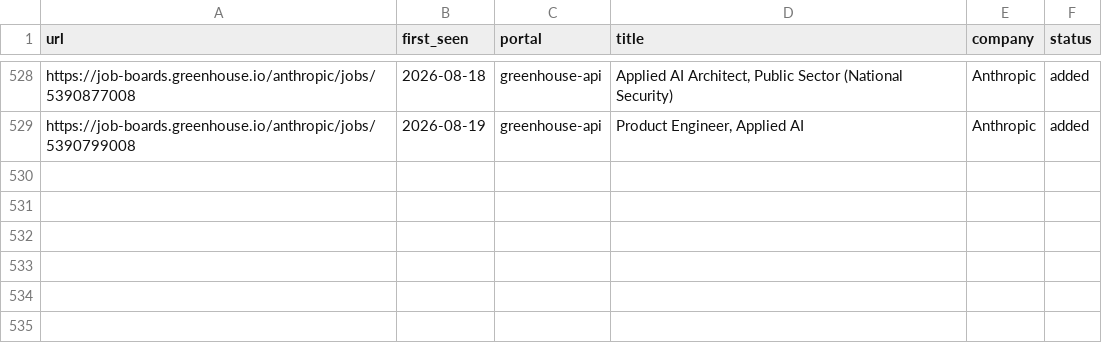
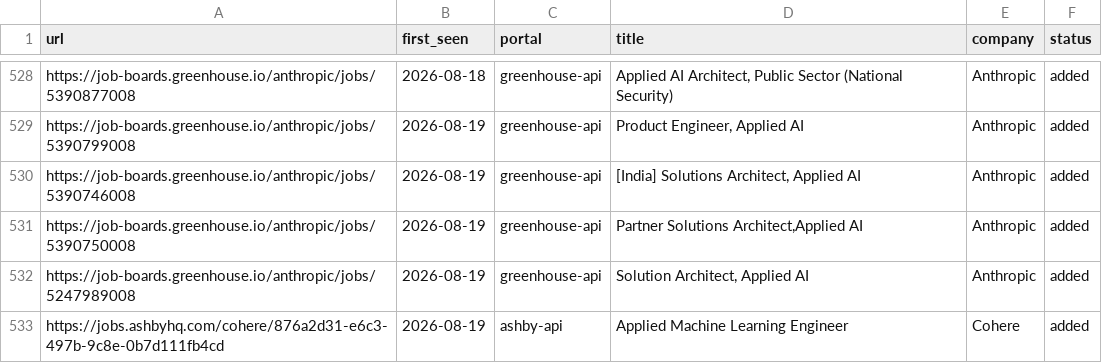
Before and after one commit to jayavardhan8907/AutomateJob, a TSV file: data/scan-history.tsv, drawn as a sheet; only a part is shown, gaps mark what is left out.

Commit message:
chore: auto-scan 2026-08-19

```diff
--- a/data/scan-history.tsv
+++ b/data/scan-history.tsv
@@ -529 +529,5 @@ https://job-boards.greenhouse.io/anthropic/jobs/5390877008	2026-08-18	greenhouse
 https://job-boards.greenhouse.io/anthropic/jobs/5390799008	2026-08-19	greenhouse-api	Product Engineer, Applied AI	Anthropic	added
+https://job-boards.greenhouse.io/anthropic/jobs/5390746008	2026-08-19	greenhouse-api	[India] Solutions Architect, Applied AI	Anthropic	added
+https://job-boards.greenhouse.io/anthropic/jobs/5390750008	2026-08-19	greenhouse-api	Partner Solutions Architect,Applied AI	Anthropic	added
+https://job-boards.greenhouse.io/anthropic/jobs/5247989008	2026-08-19	greenhouse-api	Solution Architect, Applied AI	Anthropic	added
+https://jobs.ashbyhq.com/cohere/876a2d31-e6c3-497b-9c8e-0b7d111fb4cd	2026-08-19	ashby-api	Applied Machine Learning Engineer	Cohere	added
```
Also changed, not shown: 1 other file.
